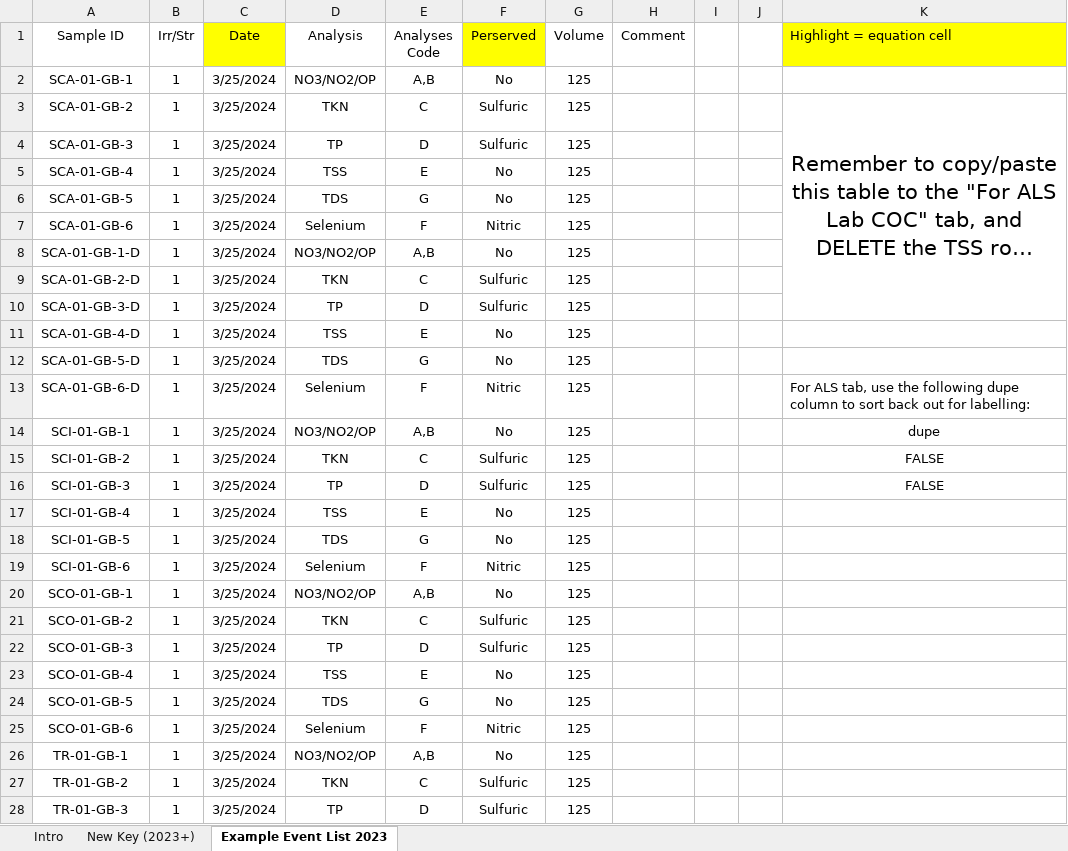
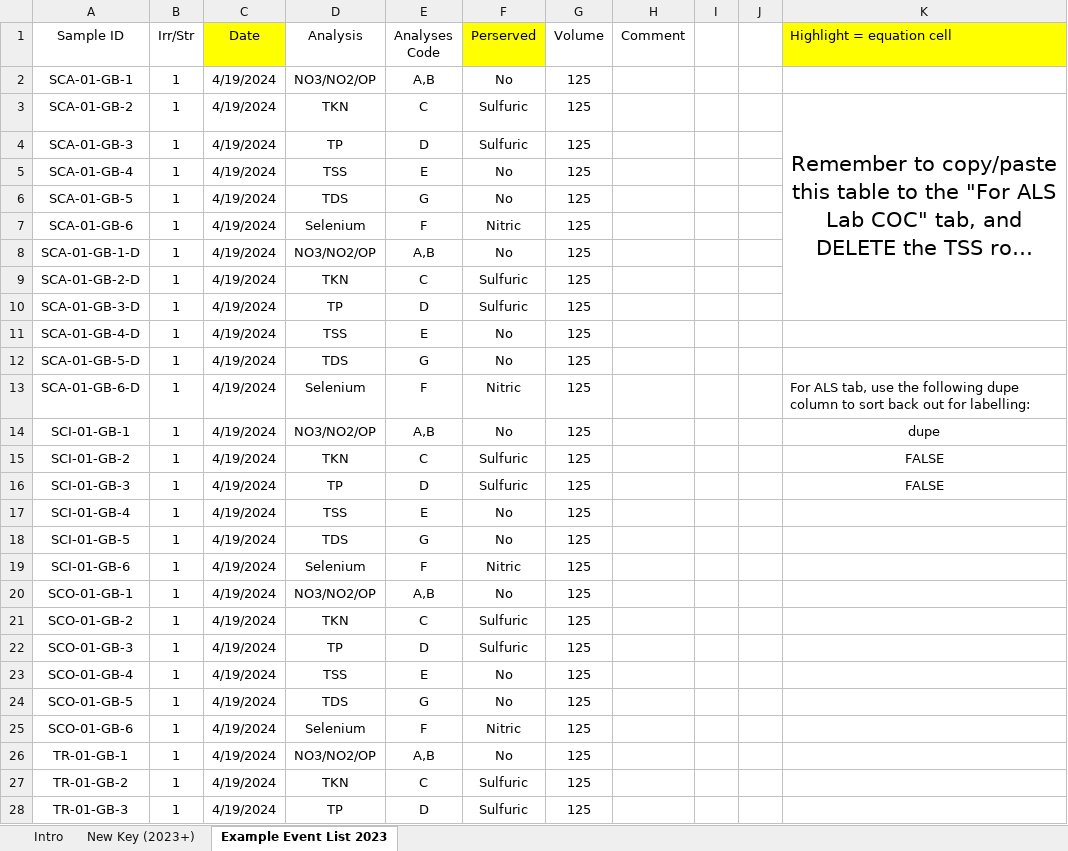
Before and after one commit to CSU-Agricultural-Water-Quality-Program/ALS-Data-Cleaning-Tool, an Excel workbook: AWQP Water Processing ID Key_2024.xlsx, sheet Example Event List 2023, drawn as a sheet; only a part is shown; long unchanged cells end in …; values as stored, in another font and other column widths than the file's, no borders; the diff covers the shown part only; the diff names each change by its address in the sheet, - before the commit and + after, or states it on an @@ line.

```diff
--- a/AWQP Water Processing ID Key_2024.xlsx (sheet Example Event List 2023)
+++ b/AWQP Water Processing ID Key_2024.xlsx (sheet Example Event List 2023)
-C2:C28 (Date): 3/25/2024
+C2:C28 (Date): 4/19/2024
```
Also changed, not shown: 21 edited cells elsewhere in this sheet, sheet New Key (2023+), 1 other file.
